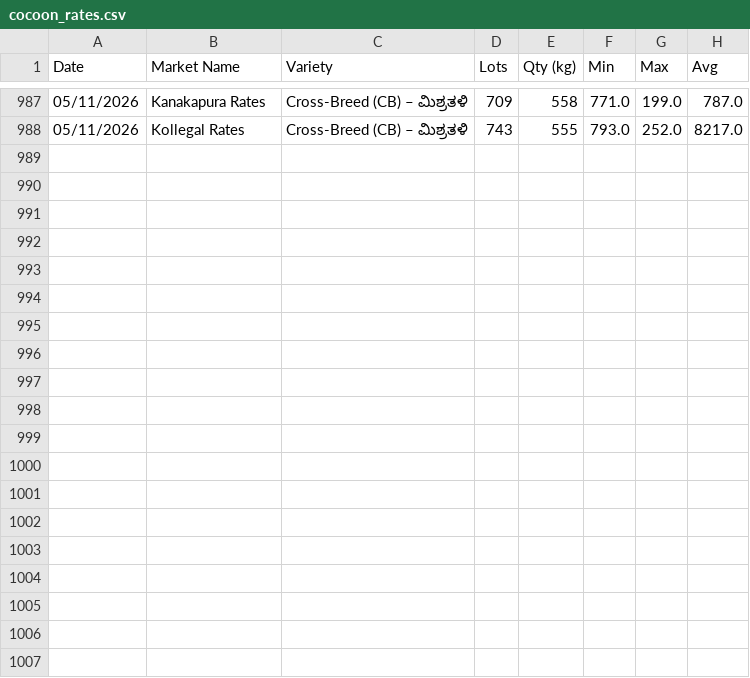
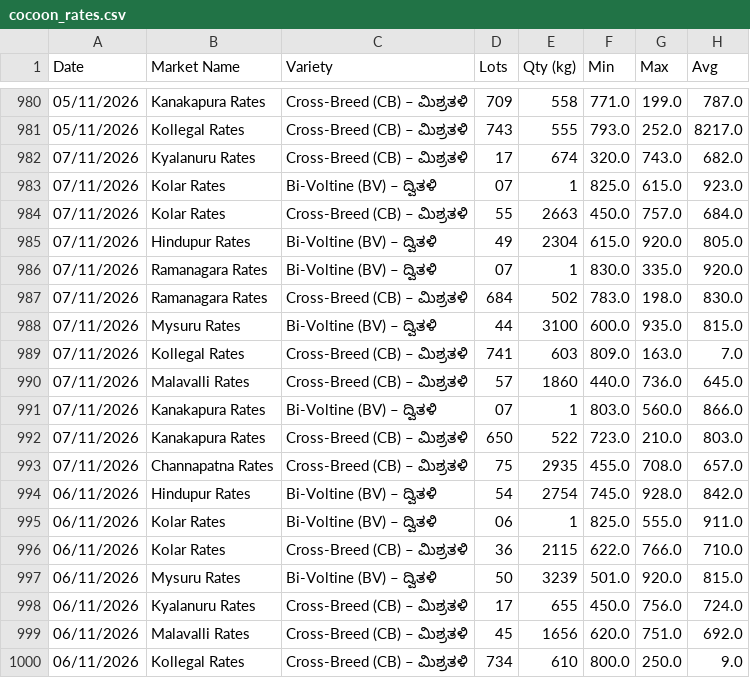
Before and after one commit to vranalytics2016/cocoon-prices, a CSV file: cocoon_rates.csv, drawn as a sheet; only a part is shown, gaps mark what is left out; the diff names each change by its address in the sheet, - before the commit and + after, or states it on an @@ line.

```diff
--- a/cocoon_rates.csv
+++ b/cocoon_rates.csv
+row 982: 07/11/2026 | Kyalanuru Rates | Cross-Breed (CB) – ಮಿಶ್ರತಳಿ | 17 | 674 | 320.0 | 743.0 | 682.0
+row 983: 07/11/2026 | Kolar Rates | Bi-Voltine (BV) – ದ್ವಿತಳಿ | 07 | 1 | 825.0 | 615.0 | 923.0
+row 984: 07/11/2026 | Kolar Rates | Cross-Breed (CB) – ಮಿಶ್ರತಳಿ | 55 | 2663 | 450.0 | 757.0 | 684.0
+row 985: 07/11/2026 | Hindupur Rates | Bi-Voltine (BV) – ದ್ವಿತಳಿ | 49 | 2304 | 615.0 | 920.0 | 805.0
+row 986: 07/11/2026 | Ramanagara Rates | Bi-Voltine (BV) – ದ್ವಿತಳಿ | 07 | 1 | 830.0 | 335.0 | 920.0
+row 987: 07/11/2026 | Ramanagara Rates | Cross-Breed (CB) – ಮಿಶ್ರತಳಿ | 684 | 502 | 783.0 | 198.0 | 830.0
+row 988: 07/11/2026 | Mysuru Rates | Bi-Voltine (BV) – ದ್ವಿತಳಿ | 44 | 3100 | 600.0 | 935.0 | 815.0
+row 989: 07/11/2026 | Kollegal Rates | Cross-Breed (CB) – ಮಿಶ್ರತಳಿ | 741 | 603 | 809.0 | 163.0 | 7.0
+row 990: 07/11/2026 | Malavalli Rates | Cross-Breed (CB) – ಮಿಶ್ರತಳಿ | 57 | 1860 | 440.0 | 736.0 | 645.0
+row 991: 07/11/2026 | Kanakapura Rates | Bi-Voltine (BV) – ದ್ವಿತಳಿ | 07 | 1 | 803.0 | 560.0 | 866.0
+row 992: 07/11/2026 | Kanakapura Rates | Cross-Breed (CB) – ಮಿಶ್ರತಳಿ | 650 | 522 | 723.0 | 210.0 | 803.0
+row 993: 07/11/2026 | Channapatna Rates | Cross-Breed (CB) – ಮಿಶ್ರತಳಿ | 75 | 2935 | 455.0 | 708.0 | 657.0
@@ row 969 moved to row 994: 06/11/2026 @@
@@ row 970 moved to row 995: 06/11/2026 @@
@@ row 971 moved to row 996: 06/11/2026 @@
@@ row 972 moved to row 997: 06/11/2026 @@
@@ row 973 moved to row 998: 06/11/2026 @@
@@ row 974 moved to row 999: 06/11/2026 @@
@@ row 975 moved to row 1000: 06/11/2026 @@
```
Also changed, not shown: 1 other file.
